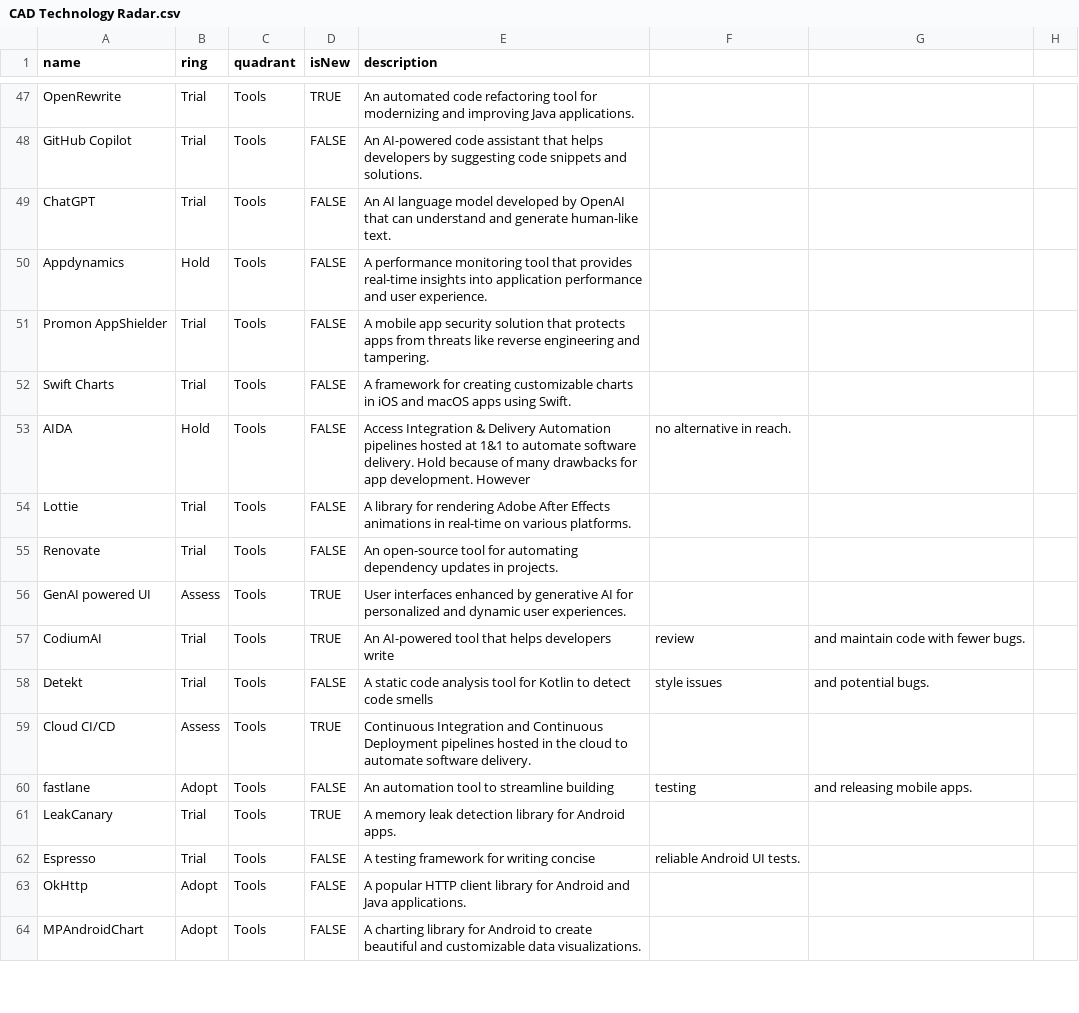
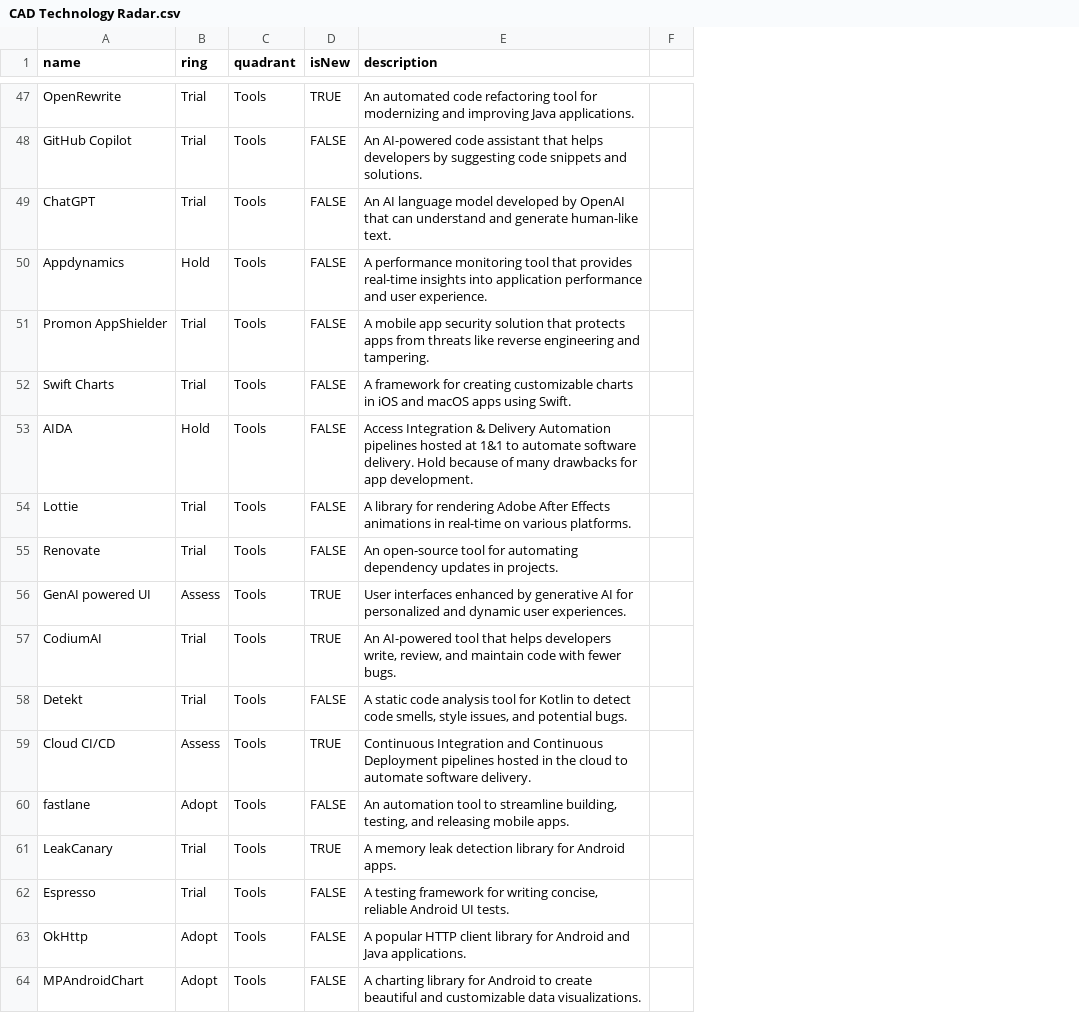
Before and after one commit to accapps/TechRadar, a CSV file: CAD Technology Radar.csv, drawn as a sheet; only a part is shown, gaps mark what is left out; removed rows and columns are numbered as before the commit, all else as after; the diff covers the shown part only; the diff names each change by its address in the sheet, - before the commit and + after, or states it on an @@ line.

```diff
--- a/CAD Technology Radar.csv
+++ b/CAD Technology Radar.csv
-column F, rows 53-62: no alternative in reach. |  |  |  | review | style issues |  | testing |  | reliable Android UI tests.
-column G, rows 57-60: and maintain code with fewer bugs. | and potential bugs. |  | and releasing mobile apps.
-column H, empty
+column F, empty
-E53 (description): …app development. However
+E53 (description): …app development.
-E57 (description): …helps developers write
+E57 (description): …helps developers write, review, and maintain code with fewer bugs.
-E58 (description): …detect code smells
+E58 (description): …detect code smells, style issues, and potential bugs.
-E60 (description): …to streamline building
+E60 (description): …to streamline building, testing, and releasing mobile apps.
-E62 (description): …for writing concise
+E62 (description): …for writing concise, reliable Android UI tests.
```
Also changed, not shown: 24 edited cells elsewhere in this file, 1 other file.
